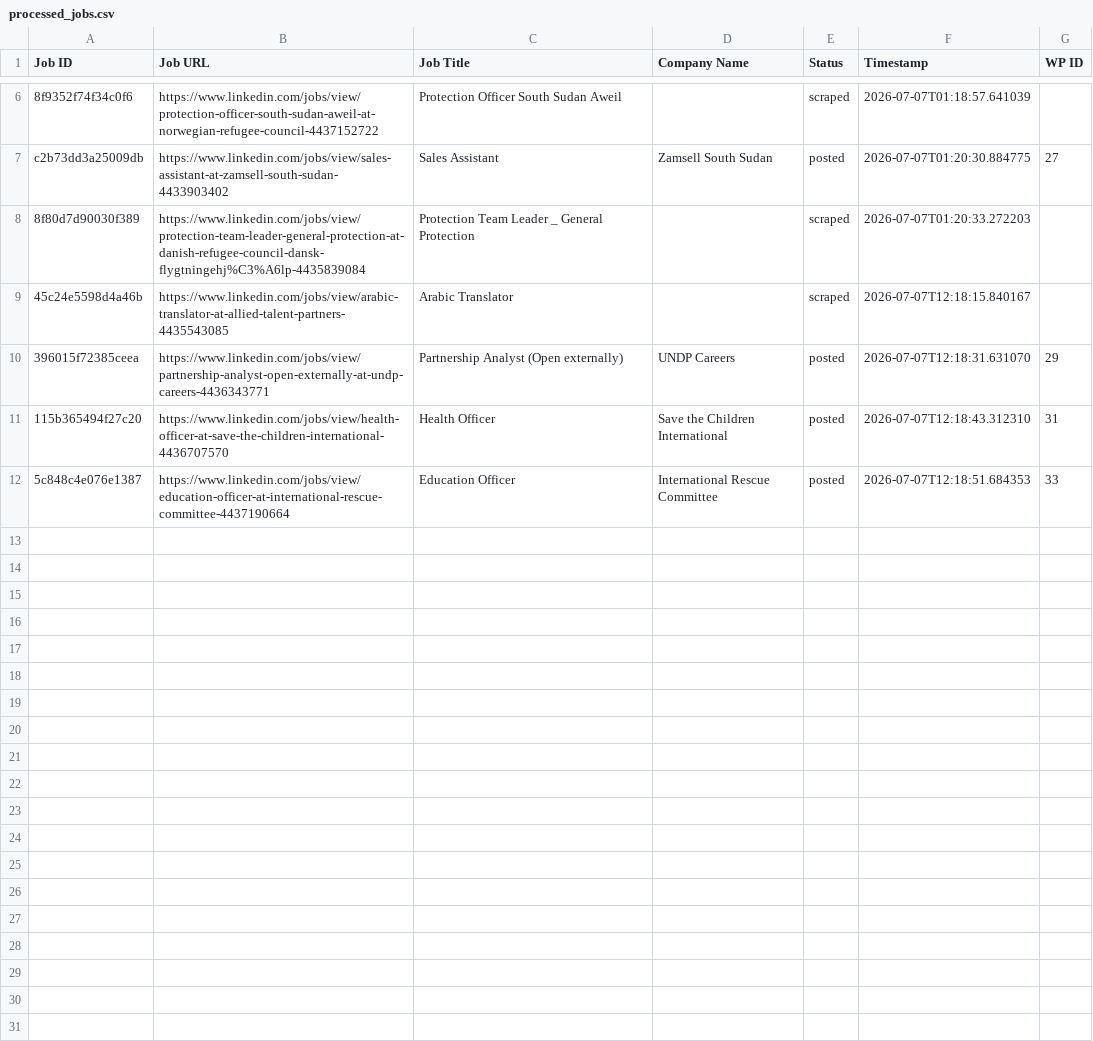
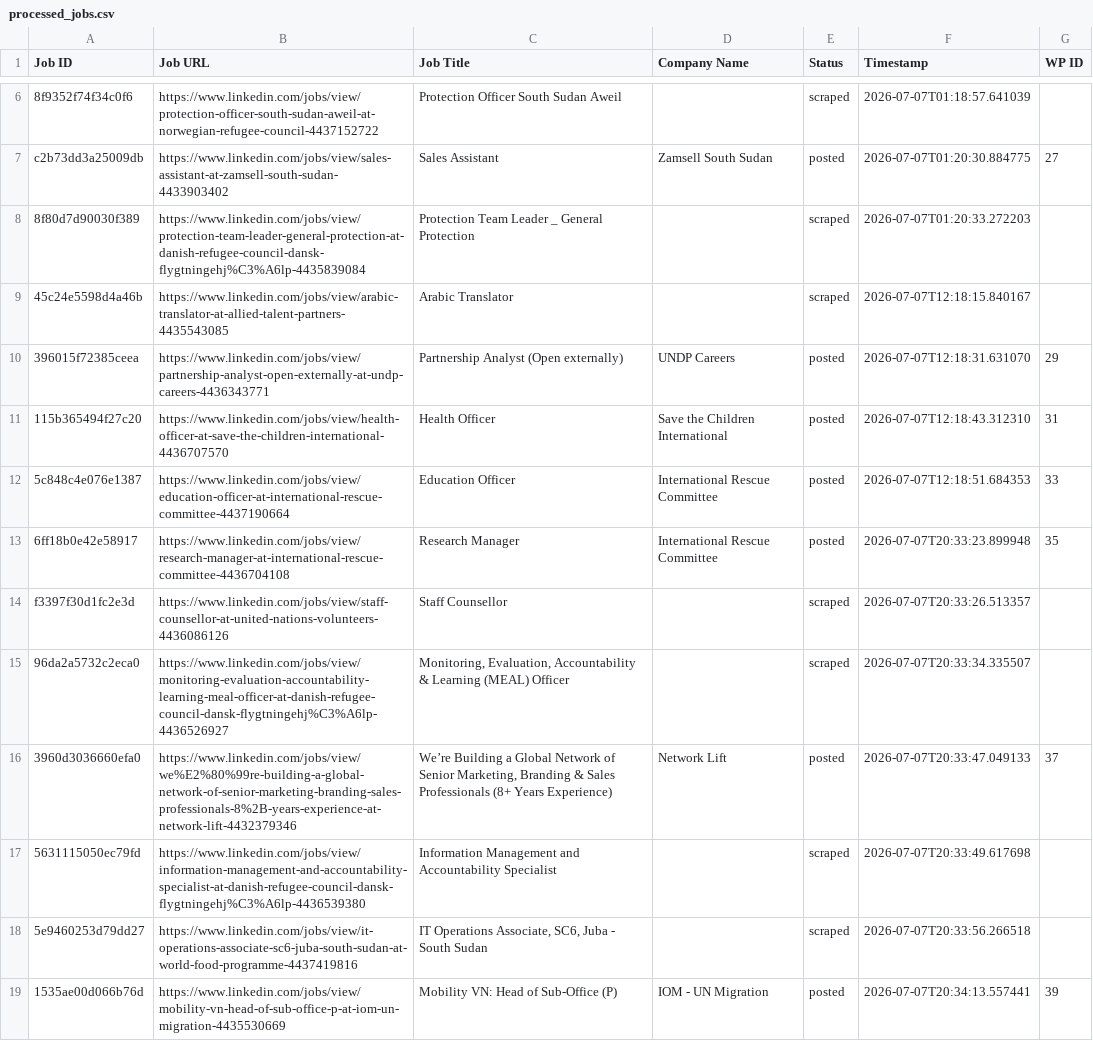
Before and after one commit to innovationinc2000/ss, a CSV file: processed_jobs.csv, drawn as a sheet; only a part is shown, gaps mark what is left out.

```diff
--- a/processed_jobs.csv
+++ b/processed_jobs.csv
@@ -12 +12,8 @@ c2b73dd3a25009db,https://www.linkedin.com/jobs/view/sales-assistant-at-zamsell-s
 5c848c4e076e1387,https://www.linkedin.com/jobs/view/education-officer-at-international-rescue-committee-4437190664,Education Officer,International Rescue Committee,posted,2026-07-07T12:18:51.684353,33
+6ff18b0e42e58917,https://www.linkedin.com/jobs/view/research-manager-at-international-rescue-committee-4436704108,Research Manager,International Rescue Committee,posted,2026-07-07T20:33:23.899948,35
+f3397f30d1fc2e3d,https://www.linkedin.com/jobs/view/staff-counsellor-at-united-nations-volunteers-4436086126,Staff Counsellor,,scraped,2026-07-07T20:33:26.513357,
+96da2a5732c2eca0,https://www.linkedin.com/jobs/view/monitoring-evaluation-accountability-learning-meal-officer-at-danish-refugee-council-dansk-flygtningehj%C3%A6lp-4436526927,"Monitoring, Evaluation, Accountability & Learning (MEAL) Officer",,scraped,2026-07-07T20:33:34.335507,
+3960d3036660efa0,https://www.linkedin.com/jobs/view/we%E2%80%99re-building-a-global-network-of-senior-marketing-branding-sales-professionals-8%2B-years-experience-at-network-lift-4432379346,"We’re Building a Global Network of Senior Marketing, Branding & Sales Professionals (8+ Years Experience)",Network Lift,posted,2026-07-07T20:33:47.049133,37
+5631115050ec79fd,https://www.linkedin.com/jobs/view/information-management-and-accountability-specialist-at-danish-refugee-council-dansk-flygtningehj%C3%A6lp-4436539380,Information Management and Accountability Specialist,,scraped,2026-07-07T20:33:49.617698,
+5e9460253d79dd27,https://www.linkedin.com/jobs/view/it-operations-associate-sc6-juba-south-sudan-at-world-food-programme-4437419816,"IT Operations Associate, SC6, Juba - South Sudan",,scraped,2026-07-07T20:33:56.266518,
+1535ae00d066b76d,https://www.linkedin.com/jobs/view/mobility-vn-head-of-sub-office-p-at-iom-un-migration-4435530669,Mobility VN: Head of Sub-Office (P),IOM - UN Migration,posted,2026-07-07T20:34:13.557441,39
```
